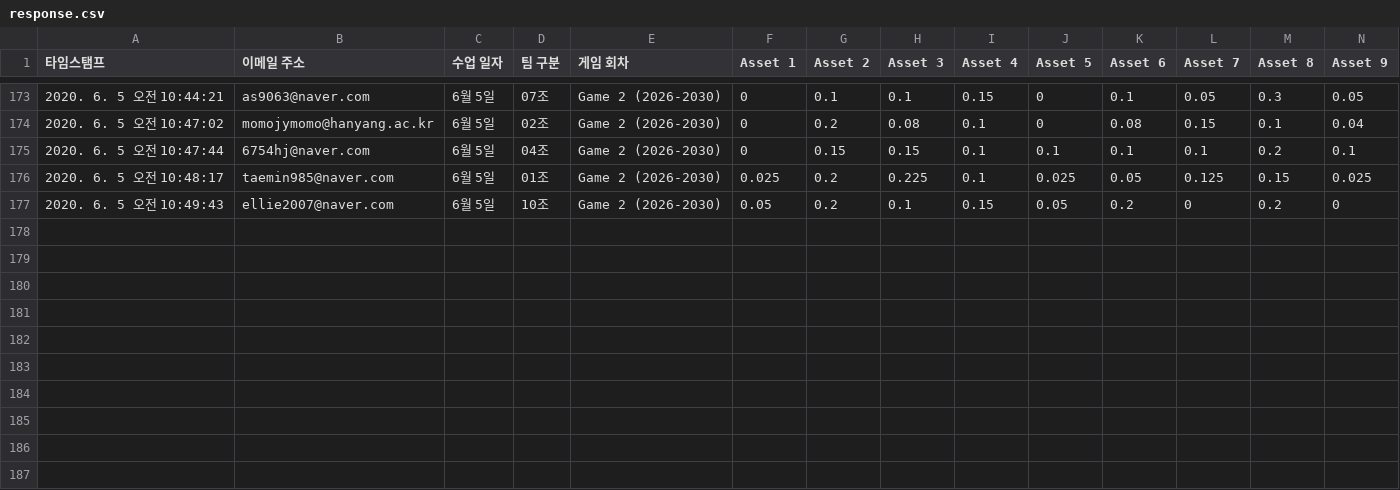
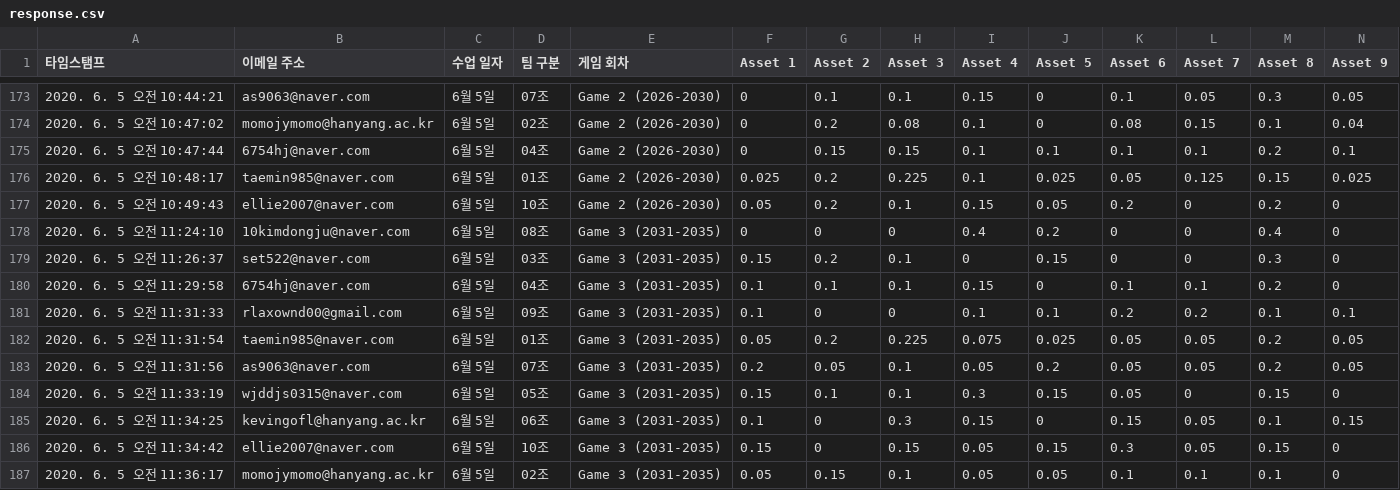
Before and after one commit to jkyu126/work, a CSV file: 04_project_based_learning/20200605/response/response.csv, drawn as a sheet; only a part is shown, gaps mark what is left out; rows hold the shown columns only; the diff names each change by its address in the sheet, - before the commit and + after, or states it on an @@ line.

```diff
--- a/04_project_based_learning/20200605/response/response.csv
+++ b/04_project_based_learning/20200605/response/response.csv
+row 178: 2020. 6. 5 오전 11:24:10 | 10kimdongju@naver.com | 6월 5일 | 08조 | Game 3 (2031-2035) | 0 | 0 | 0 | 0.4 | 0.2 | 0 | 0 | 0.4 | 0
+row 179: 2020. 6. 5 오전 11:26:37 | set522@naver.com | 6월 5일 | 03조 | Game 3 (2031-2035) | 0.15 | 0.2 | 0.1 | 0 | 0.15 | 0 | 0 | 0.3 | 0
+row 180: 2020. 6. 5 오전 11:29:58 | 6754hj@naver.com | 6월 5일 | 04조 | Game 3 (2031-2035) | 0.1 | 0.1 | 0.1 | 0.15 | 0 | 0.1 | 0.1 | 0.2 | 0
+row 181: 2020. 6. 5 오전 11:31:33 | rlaxownd00@gmail.com | 6월 5일 | 09조 | Game 3 (2031-2035) | 0.1 | 0 | 0 | 0.1 | 0.1 | 0.2 | 0.2 | 0.1 | 0.1
+row 182: 2020. 6. 5 오전 11:31:54 | taemin985@naver.com | 6월 5일 | 01조 | Game 3 (2031-2035) | 0.05 | 0.2 | 0.225 | 0.075 | 0.025 | 0.05 | 0.05 | 0.2 | 0.05
+row 183: 2020. 6. 5 오전 11:31:56 | as9063@naver.com | 6월 5일 | 07조 | Game 3 (2031-2035) | 0.2 | 0.05 | 0.1 | 0.05 | 0.2 | 0.05 | 0.05 | 0.2 | 0.05
+row 184: 2020. 6. 5 오전 11:33:19 | wjddjs0315@naver.com | 6월 5일 | 05조 | Game 3 (2031-2035) | 0.15 | 0.1 | 0.1 | 0.3 | 0.15 | 0.05 | 0 | 0.15 | 0
+row 185: 2020. 6. 5 오전 11:34:25 | kevingofl@hanyang.ac.kr | 6월 5일 | 06조 | Game 3 (2031-2035) | 0.1 | 0 | 0.3 | 0.15 | 0 | 0.15 | 0.05 | 0.1 | 0.15
+row 186: 2020. 6. 5 오전 11:34:42 | ellie2007@naver.com | 6월 5일 | 10조 | Game 3 (2031-2035) | 0.15 | 0 | 0.15 | 0.05 | 0.15 | 0.3 | 0.05 | 0.15 | 0
+row 187: 2020. 6. 5 오전 11:36:17 | momojymomo@hanyang.ac.kr | 6월 5일 | 02조 | Game 3 (2031-2035) | 0.05 | 0.15 | 0.1 | 0.05 | 0.05 | 0.1 | 0.1 | 0.1 | 0
```
Also changed, not shown: 04_project_based_learning/20200605/pf/stage3.csv, 2 other files.
